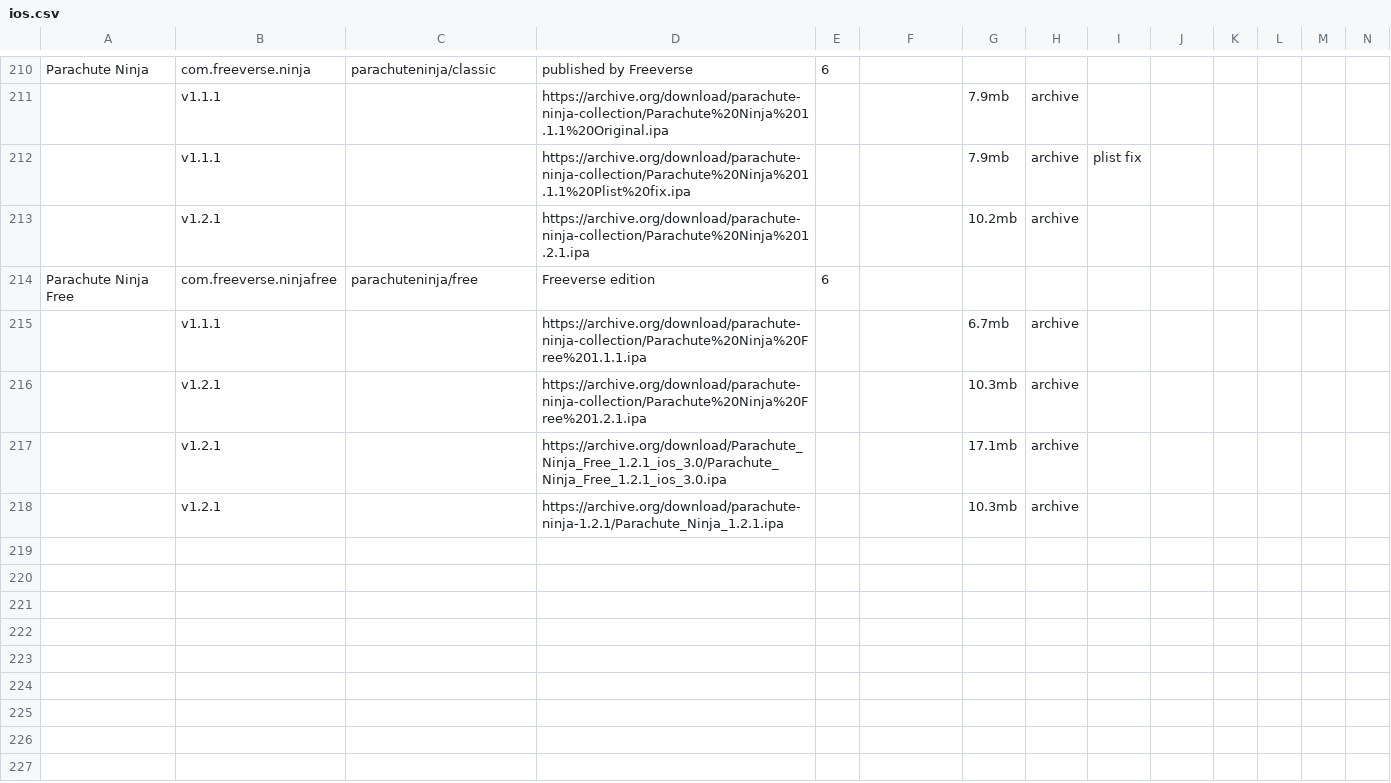
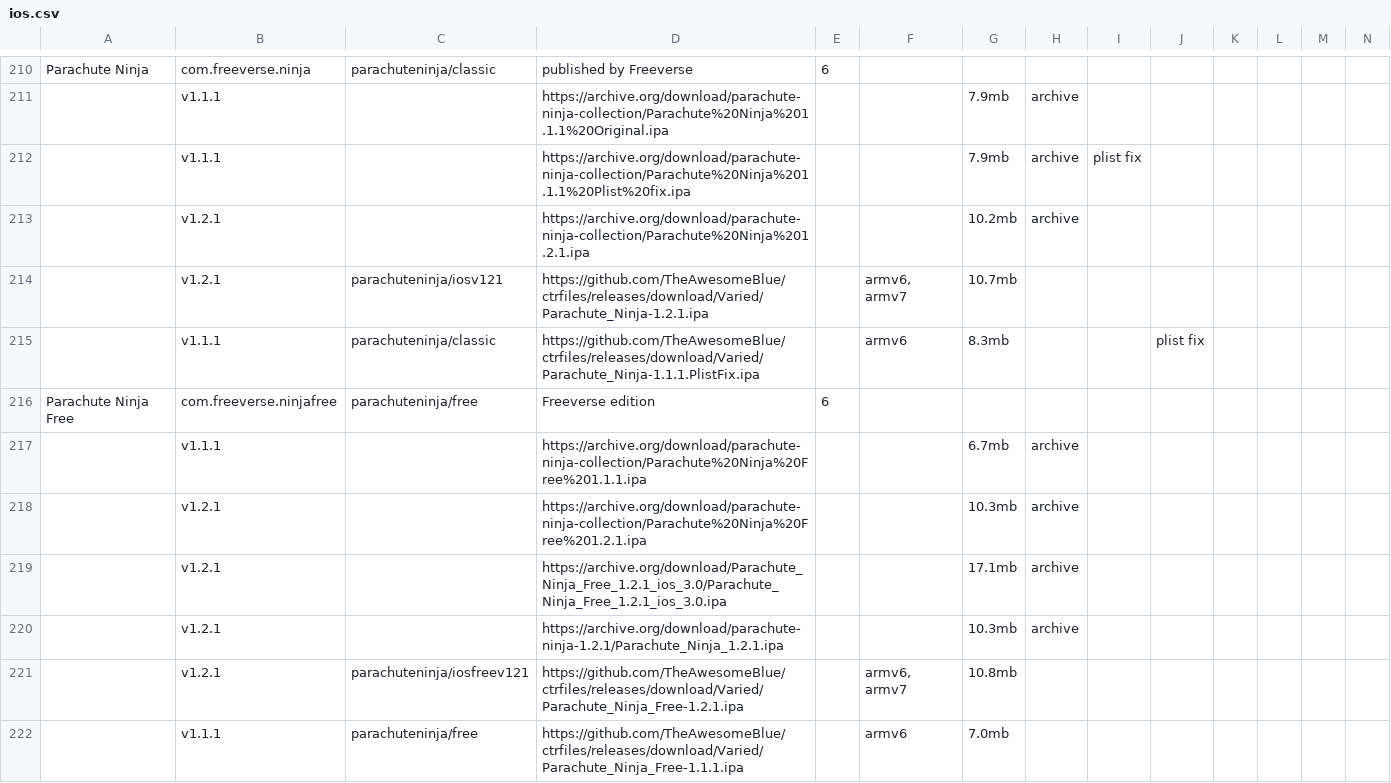
Before and after one commit to sogful/candies.monster, a CSV file: assets/static/data/versions/zeptolab/ios.csv, drawn as a sheet; only a part is shown, gaps mark what is left out; rows hold the shown columns only; the diff names each change by its address in the sheet, - before the commit and + after, or states it on an @@ line.

```diff
--- a/assets/static/data/versions/zeptolab/ios.csv
+++ b/assets/static/data/versions/zeptolab/ios.csv
+row 214:  | v1.2.1 | parachuteninja/iosv121 | https://github.com/TheAwesomeBlue/ctrfiles/releases/download/Varied/Parachute_Ninja-1.2.1.ipa |  | armv6, armv7 | 10.7mb
+row 215:  | v1.1.1 | parachuteninja/classic | https://github.com/TheAwesomeBlue/ctrfiles/releases/download/Varied/Parachute_Ninja-1.1.1.PlistFix.ipa |  | armv6 | 8.3mb |  |  | plist fix
+row 221:  | v1.2.1 | parachuteninja/iosfreev121 | https://github.com/TheAwesomeBlue/ctrfiles/releases/download/Varied/Parachute_Ninja_Free-1.2.1.ipa |  | armv6, armv7 | 10.8mb
+row 222:  | v1.1.1 | parachuteninja/free | https://github.com/TheAwesomeBlue/ctrfiles/releases/download/Varied/Parachute_Ninja_Free-1.1.1.ipa |  | armv6 | 7.0mb
```
Also changed, not shown: assets/static/data/versions/zeptolab/android.csv, 25 other files.
